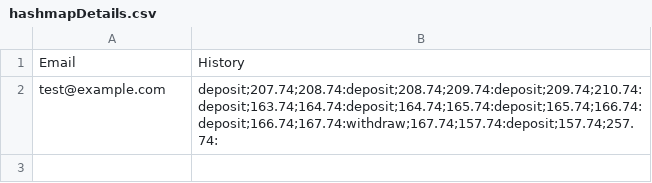
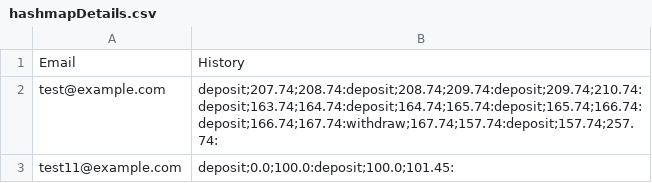
Before and after one commit to JoshMultiverse/FinCore, a CSV file: app/src/main/java/org/csv/hashmapDetails.csv, drawn as a sheet; the diff names each change by its address in the sheet, - before the commit and + after, or states it on an @@ line.

```diff
--- a/app/src/main/java/org/csv/hashmapDetails.csv
+++ b/app/src/main/java/org/csv/hashmapDetails.csv
+row 3: test11@example.com | deposit;0.0;100.0:deposit;100.0;101.45:
```
Also changed, not shown: app/src/main/java/org/csv/userCredentials.csv, 4 other files.
